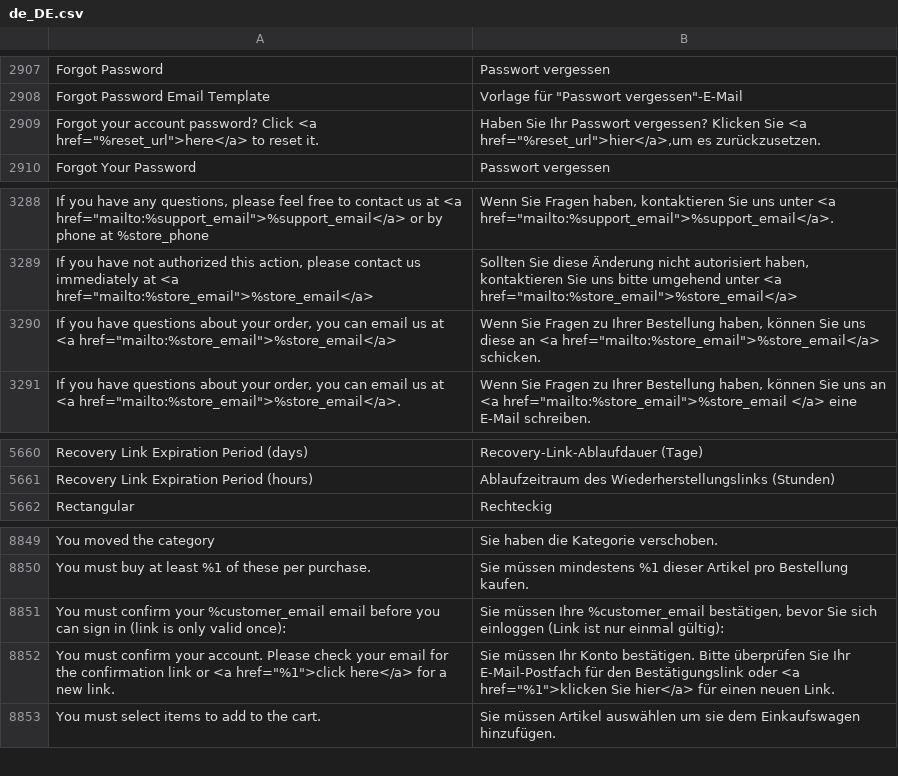
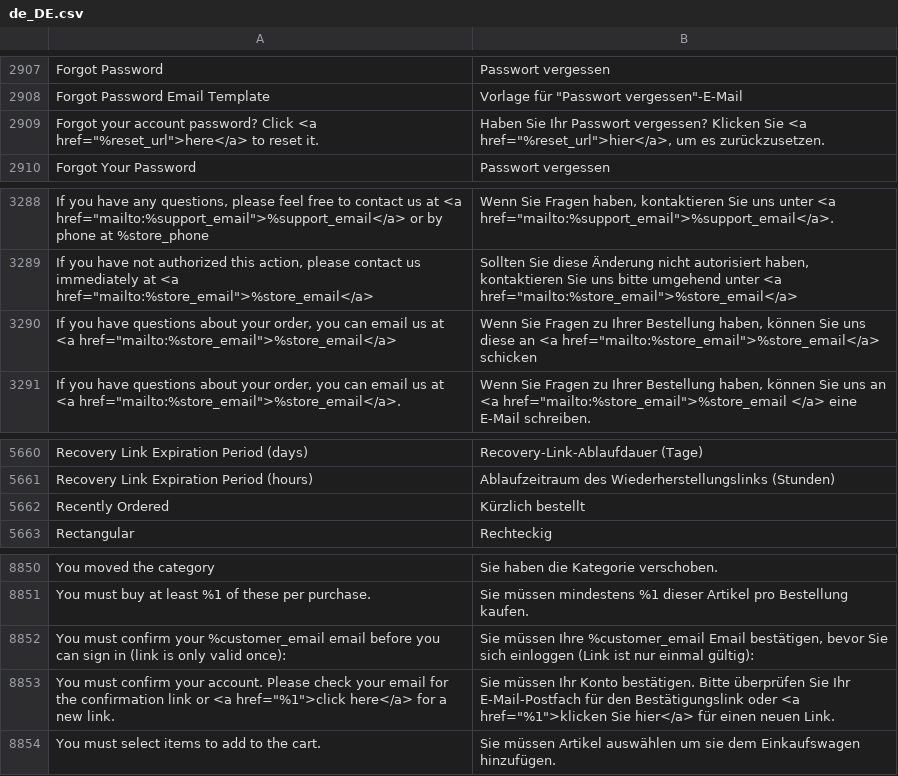
Before and after one commit to Magenerds/de_de, a CSV file: de_DE.csv, drawn as a sheet; only a part is shown, gaps mark what is left out; addresses are those after the commit; the diff names each change by its address in the sheet, - before the commit and + after, or states it on an @@ line.

Commit message:
Fix some mail templates

```diff
--- a/de_DE.csv
+++ b/de_DE.csv
-B2909: …Sie <a href="%reset_url">hier</a>,um es zurückzusetzen.
+B2909: …Sie <a href="%reset_url">hier</a>, um es zurückzusetzen.
-B3290: …<a href="mailto:%store_email">%store_email</a> schicken.
+B3290: …<a href="mailto:%store_email">%store_email</a> schicken
+row 5662: Recently Ordered | Kürzlich bestellt
-B8852: …Ihre %customer_email bestätigen, bevor…
+B8852: …Ihre %customer_email Email bestätigen, bevor…
```
